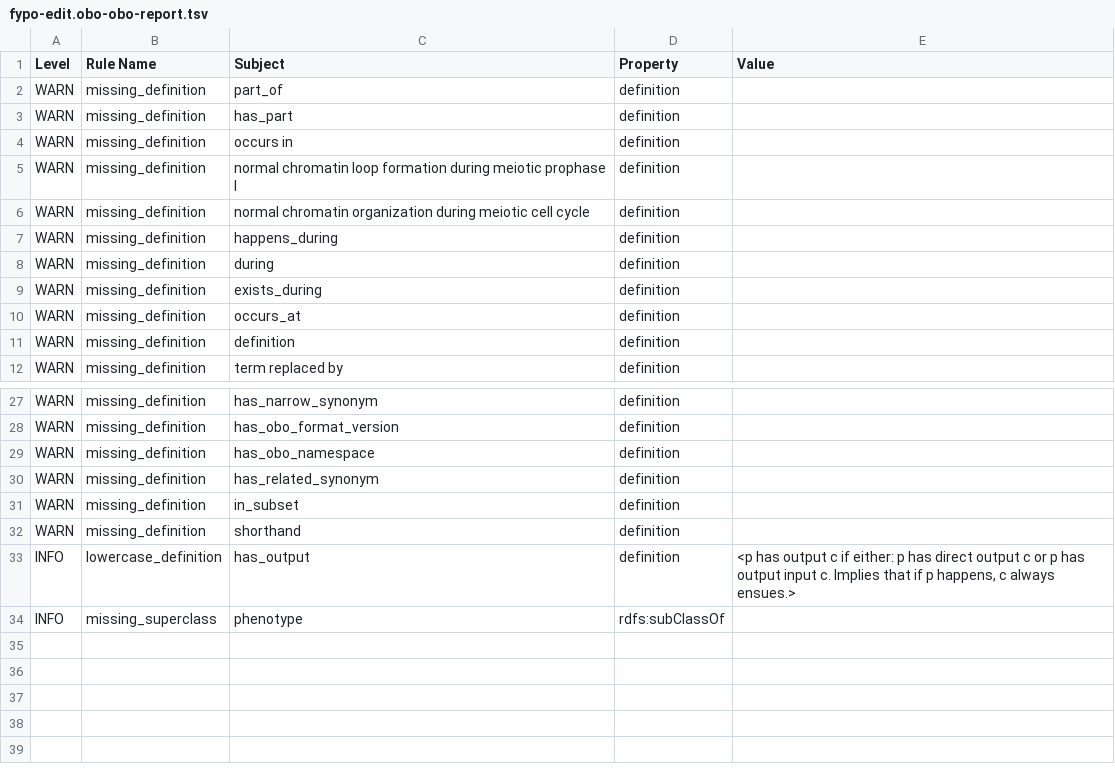
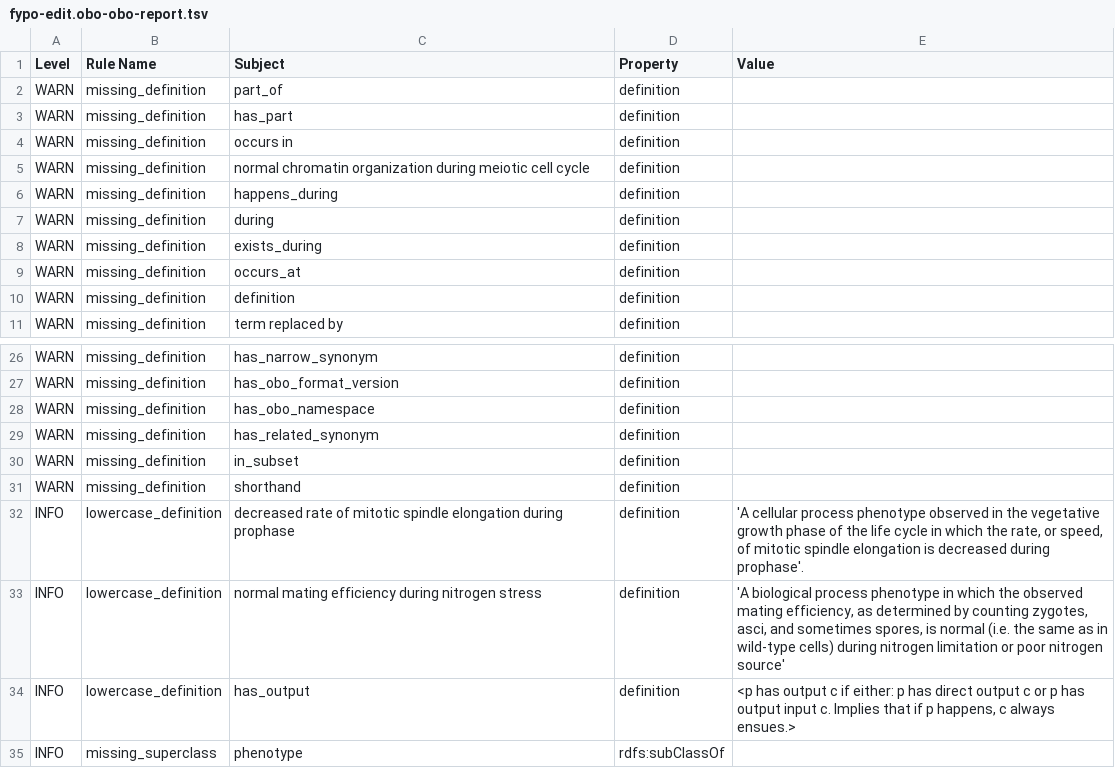
Before and after one commit to pombase/fypo, a TSV file: reports/fypo-edit.obo-obo-report.tsv, drawn as a sheet; only a part is shown, gaps mark what is left out; removed rows and columns are numbered as before the commit, all else as after; the diff names each change by its address in the sheet, - before the commit and + after, or states it on an @@ line.

```diff
--- a/reports/fypo-edit.obo-obo-report.tsv
+++ b/reports/fypo-edit.obo-obo-report.tsv
-row 5: WARN | missing_definition | normal chromatin loop formation during meiotic prophase I | definition
+row 32: INFO | lowercase_definition | decreased rate of mitotic spindle elongation during prophase | definition | 'A cellular process phenotype observed in the vegetative growth phase of the life cycle in which the rate, or speed, of mitotic spindle elongation is decreased during prophase'.
+row 33: INFO | lowercase_definition | normal mating efficiency during nitrogen stress | definition | 'A biological process phenotype in which the observed mating efficiency, as determined by counting zygotes, asci, and sometimes spores, is normal (i.e. the same as in wild-type cells) during nitrogen limitation or poor nitrogen source'
```
Also changed, not shown: src/ontology/reports/fypo-edit.obo-obo-report.tsv, 52 other files.
